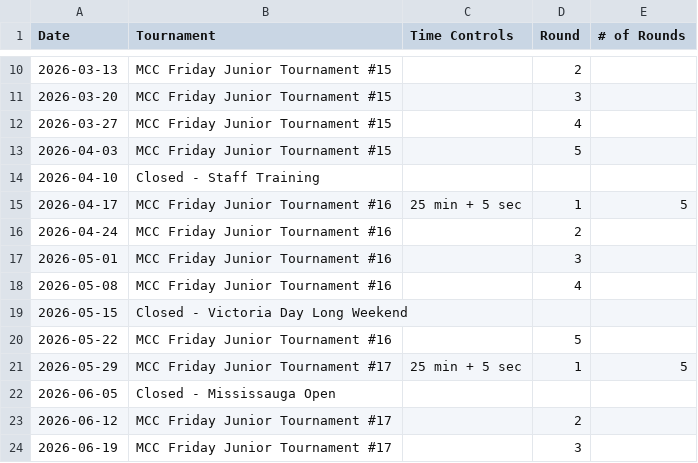
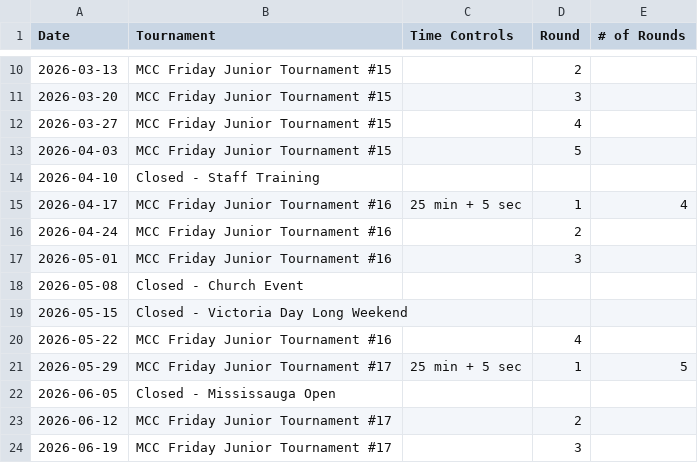
Before and after one commit to JonathanmZhang/mcc-Website, a CSV file: content/pages/schedule/2026Friday.csv, drawn as a sheet; only a part is shown, gaps mark what is left out; the diff names each change by its address in the sheet, - before the commit and + after, or states it on an @@ line.

Commit message:
updated schedule

```diff
--- a/content/pages/schedule/2026Friday.csv
+++ b/content/pages/schedule/2026Friday.csv
-E15 (# of Rounds): 5
+E15 (# of Rounds): 4
-B18 (Tournament): MCC Friday Junior Tournament #16
+B18 (Tournament): Closed - Church Event
-D18 (Round): 4
+D18 (Round): (empty)
-D20 (Round): 5
+D20 (Round): 4
```
